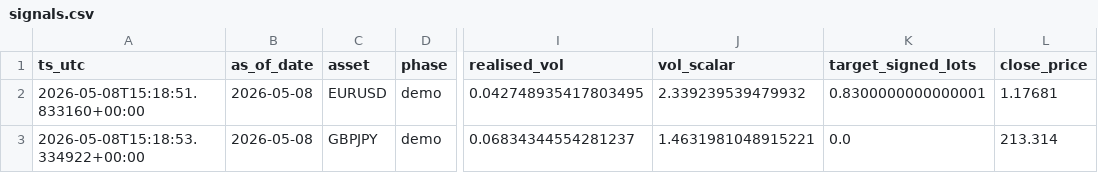
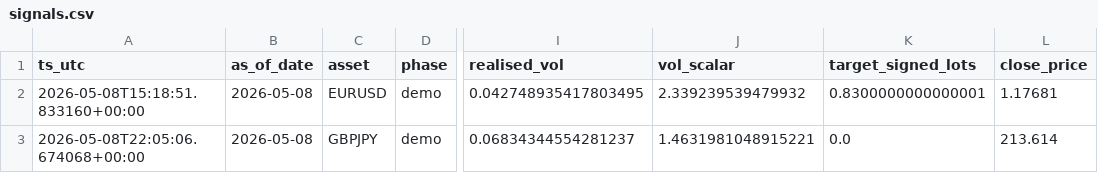
Before and after one commit to FrogAstronaut232/ftmo-dashboard, a CSV file: data/live/signals.csv, drawn as a sheet; only a part is shown, gaps mark what is left out; the diff names each change by its address in the sheet, - before the commit and + after, or states it on an @@ line.

Commit message:
data: report 2026-05-08 22:05 UTC

```diff
--- a/data/live/signals.csv
+++ b/data/live/signals.csv
-A3 (ts_utc): 2026-05-08T15:18:53.334922+00:00
+A3 (ts_utc): 2026-05-08T22:05:06.674068+00:00
-L3 (close_price): 213.314
+L3 (close_price): 213.614
```
Also changed, not shown: 2 other files.
